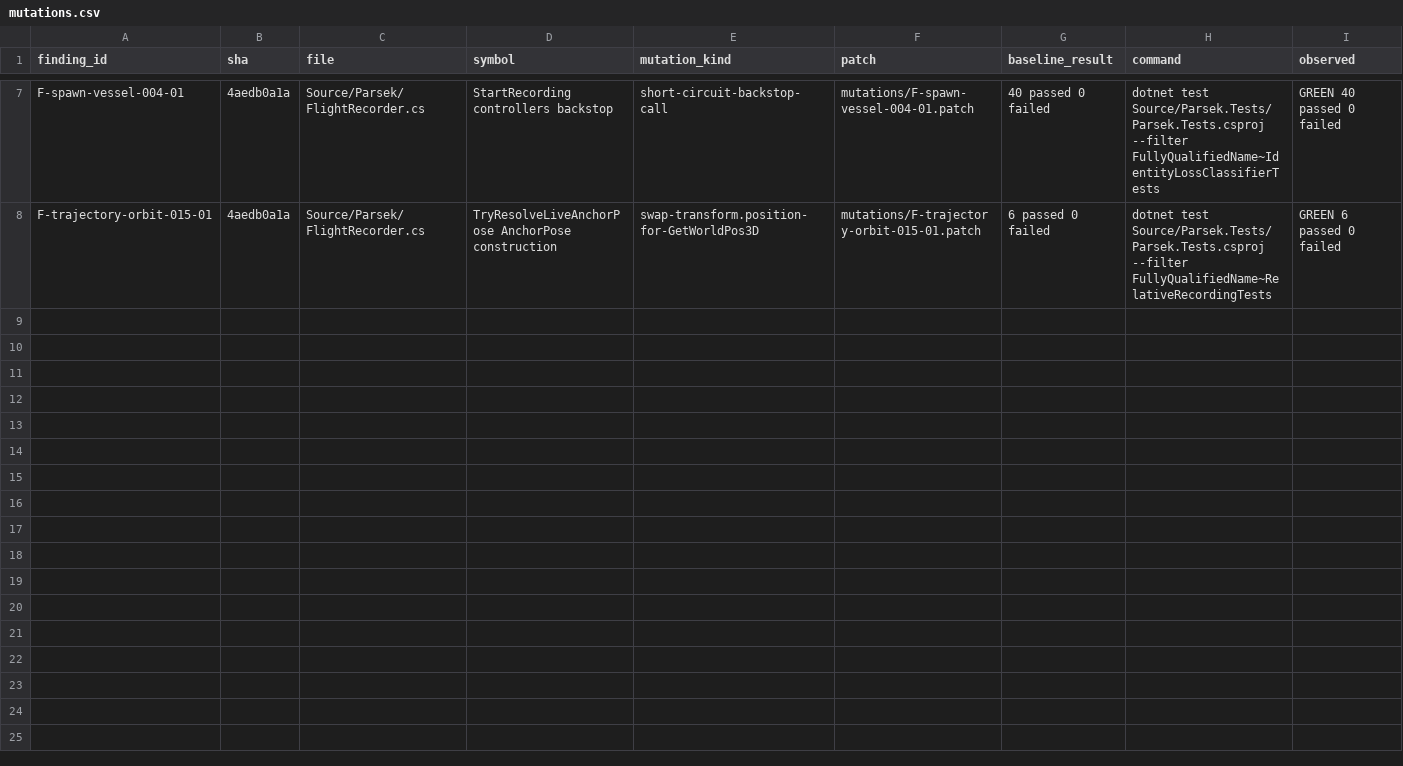
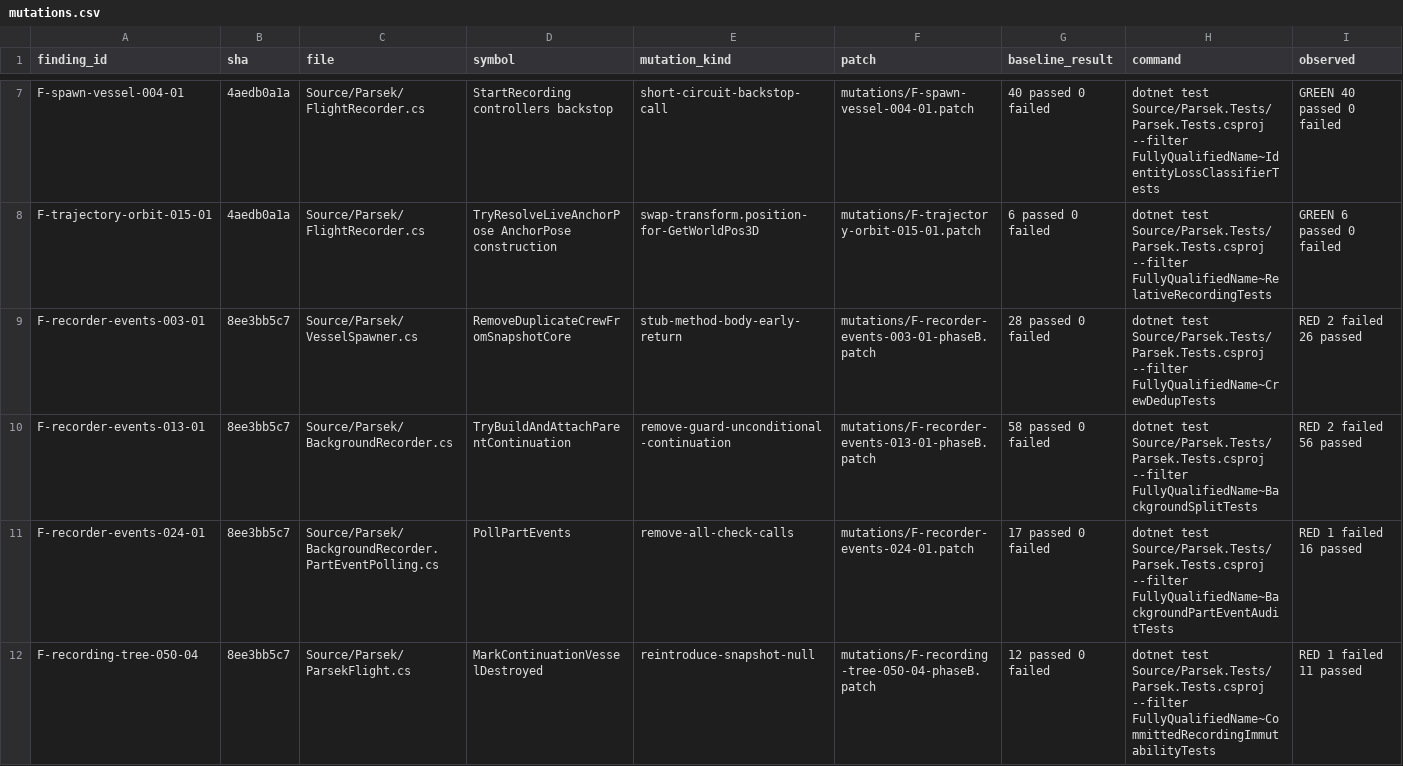
Before and after one commit to vl3c/Parsek, a CSV file: docs/dev/research/test-quality-audit-2026-09-14/mutations/mutations.csv, drawn as a sheet; only a part is shown, gaps mark what is left out; rows hold the shown columns only; the diff covers the shown part only; the diff names each change by its address in the sheet, - before the commit and + after, or states it on an @@ line.

Commit message:
Record the Phase B mutation proofs for the seven High audit findings
Each fixed cell was re-checked by breaking the production line it names and
confirming it reds, then restoring and confirming it greens again. Two of the
seven still take their Phase 2 patch verbatim (F-recorder-events-024-01,
F-trajectory-orbit-015-01); the other five needed the equivalent one-line
mutation hand-applied to the extracted helper, committed as
mutations/<id>-phaseB.patch. Seven rows appended to mutations.csv with the
filtered command, the baseline count and the red cell names.

```diff
--- a/docs/dev/research/test-quality-audit-2026-09-14/mutations/mutations.csv
+++ b/docs/dev/research/test-quality-audit-2026-09-14/mutations/mutations.csv
+row 9: F-recorder-events-003-01 | 8ee3bb5c7 | Source/Parsek/VesselSpawner.cs | RemoveDuplicateCrewFromSnapshotCore | stub-method-body-early-return | mutations/F-recorder-events-003-01-phaseB.patch | 28 passed 0 failed | dotnet test Source/Parsek.Tests/Parsek.Tests.csproj --filter FullyQualifiedName~CrewDedupTests | RED 2 failed 26 passed
+row 10: F-recorder-events-013-01 | 8ee3bb5c7 | Source/Parsek/BackgroundRecorder.cs | TryBuildAndAttachParentContinuation | remove-guard-unconditional-continuation | mutations/F-recorder-events-013-01-phaseB.patch | 58 passed 0 failed | dotnet test Source/Parsek.Tests/Parsek.Tests.csproj --filter FullyQualifiedName~BackgroundSplitTests | RED 2 failed 56 passed
+row 11: F-recorder-events-024-01 | 8ee3bb5c7 | Source/Parsek/BackgroundRecorder.PartEventPolling.cs | PollPartEvents | remove-all-check-calls | mutations/F-recorder-events-024-01.patch | 17 passed 0 failed | dotnet test Source/Parsek.Tests/Parsek.Tests.csproj --filter FullyQualifiedName~BackgroundPartEventAuditTests | RED 1 failed 16 passed
+row 12: F-recording-tree-050-04 | 8ee3bb5c7 | Source/Parsek/ParsekFlight.cs | MarkContinuationVesselDestroyed | reintroduce-snapshot-null | mutations/F-recording-tree-050-04-phaseB.patch | 12 passed 0 failed | dotnet test Source/Parsek.Tests/Parsek.Tests.csproj --filter FullyQualifiedName~CommittedRecordingImmutabilityTests | RED 1 failed 11 passed
```
Also changed, not shown: 3 added rows elsewhere in this file, 5 other files.
